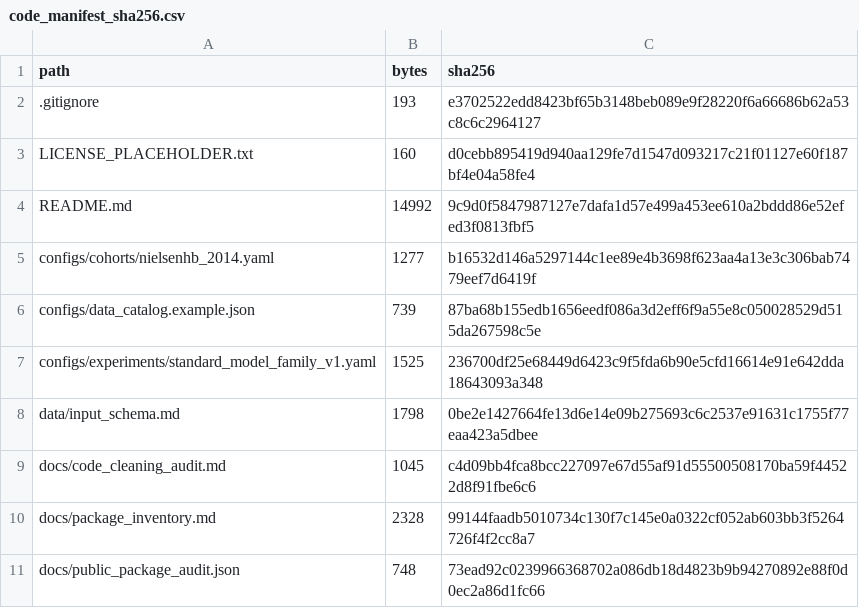
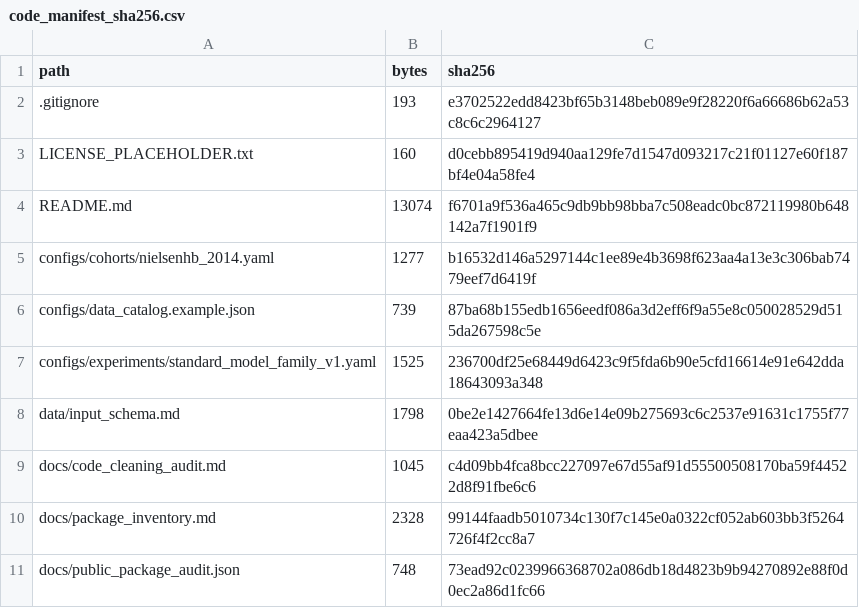
Before and after one commit to liang110/ibd, a CSV file: code_manifest_sha256.csv, drawn as a sheet; only a part is shown.

```diff
--- a/code_manifest_sha256.csv
+++ b/code_manifest_sha256.csv
@@ -3,3 +3,3 @@
 "LICENSE_PLACEHOLDER.txt","160","d0cebb895419d940aa129fe7d1547d093217c21f01127e60f187bf4e04a58fe4"
-"README.md","14992","9c9d0f5847987127e7dafa1d57e499a453ee610a2bddd86e52efed3f0813fbf5"
+"README.md","13074","f6701a9f536a465c9db9bb98bba7c508eadc0bc872119980b648142a7f1901f9"
 "configs/cohorts/nielsenhb_2014.yaml","1277","b16532d146a5297144c1ee89e4b3698f623aa4a13e3c306bab7479eef7d6419f"
```
Also changed, not shown: 46 other files.
